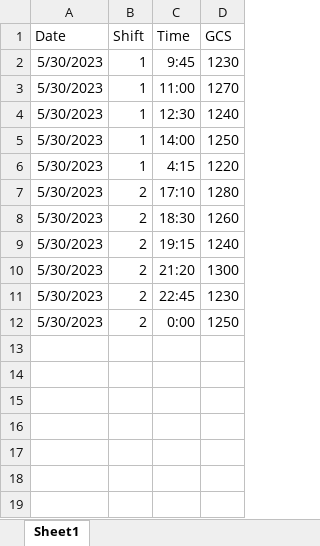
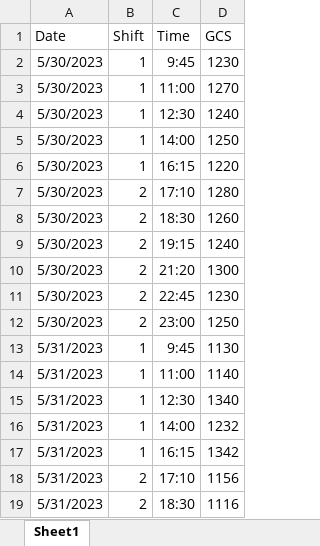
Before and after one commit to Vaibhav67979/final-year-project-prep, an Excel workbook: data/gcs_data.xlsx, sheet Sheet1, drawn as a sheet; values as stored, in another font and other column widths than the file's, no borders; the diff names each change by its address in the sheet, - before the commit and + after, or states it on an @@ line.

Commit message:
feat : date-wise plotting

```diff
--- a/data/gcs_data.xlsx (sheet Sheet1)
+++ b/data/gcs_data.xlsx (sheet Sheet1)
-C6 (Time): 4:15
+C6 (Time): 16:15
-C12 (Time): 0:00
+C12 (Time): 23:00
+row 13: 5/31/2023 | 1 | 9:45 | 1130
+row 14: 5/31/2023 | 1 | 11:00 | 1140
+row 15: 5/31/2023 | 1 | 12:30 | 1340
+row 16: 5/31/2023 | 1 | 14:00 | 1232
+row 17: 5/31/2023 | 1 | 16:15 | 1342
+row 18: 5/31/2023 | 2 | 17:10 | 1156
+row 19: 5/31/2023 | 2 | 18:30 | 1116
```
Also changed, not shown: 4 other files.
